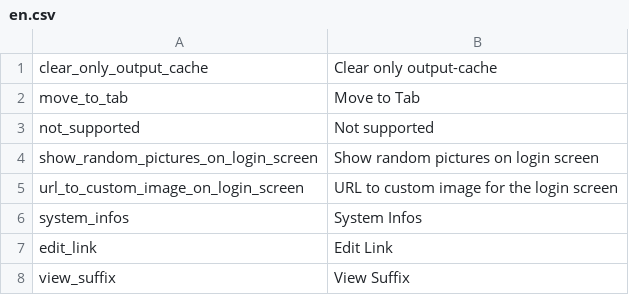
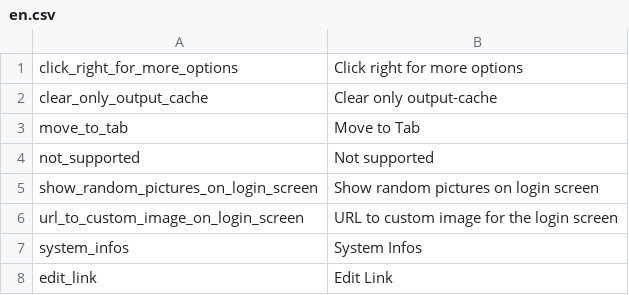
Before and after one commit to pimcore/pimcore, a CSV file: pimcore/config/texts/en.csv, drawn as a sheet; only a part is shown; the shorter side is filled out with more unchanged rows; the diff names each change by its address in the sheet, - before the commit and + after, or states it on an @@ line.

Commit message:
tooltips on editables with contextmenu, and the possibility to open elements included with $this->inc()
git-svn-id: http://www.pimcore.org/svn/pimcore/private/core/trunk@785 1f8fe7d8-47f0-464c-8d0a-336f4953ab05

```diff
--- a/pimcore/config/texts/en.csv
+++ b/pimcore/config/texts/en.csv
+row 1: click_right_for_more_options | Click right for more options
```
Also changed, not shown: 2 other files.
